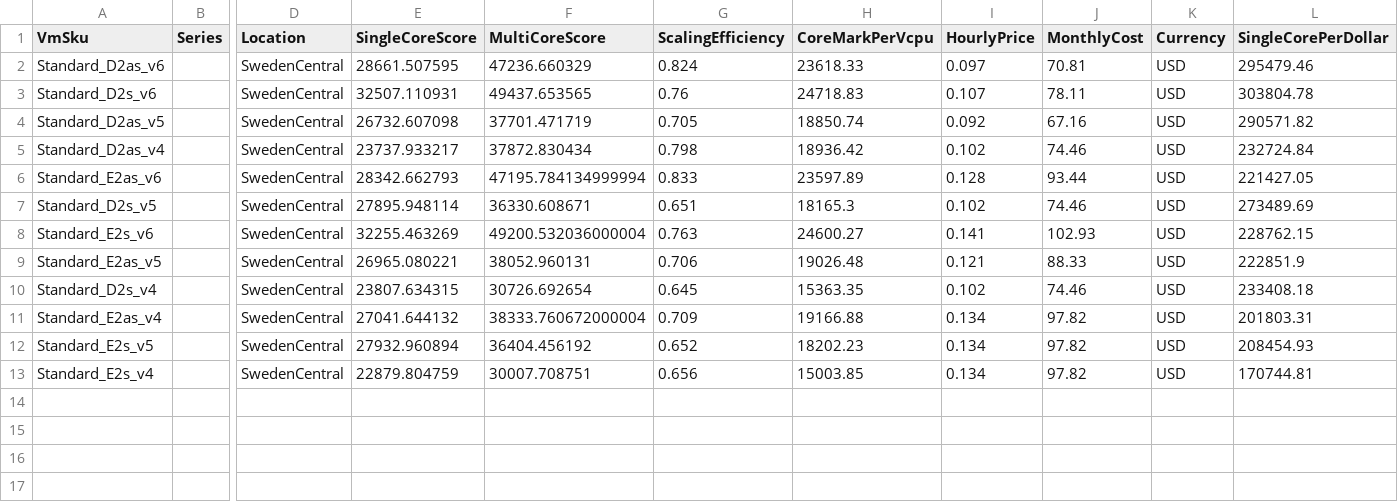
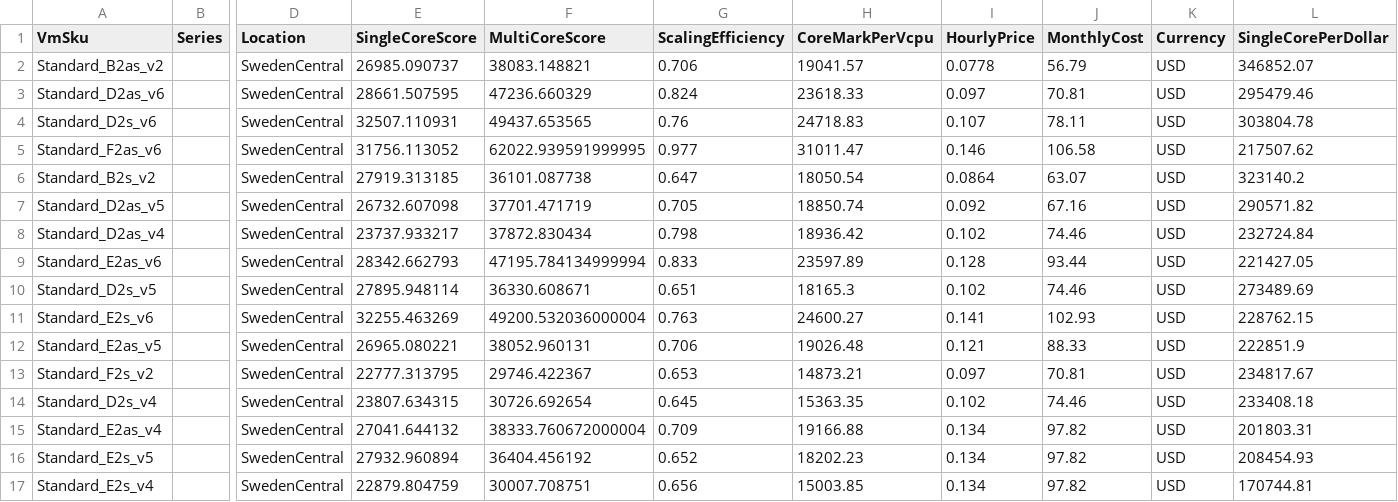
Before and after one commit to kgnielsen777/AzureVMBenchmark, a CSV file: docs/benchmark-results.csv, drawn as a sheet; only a part is shown, gaps mark what is left out; rows hold the shown columns only; the diff names each change by its address in the sheet, - before the commit and + after, or states it on an @@ line.

Commit message:
Update benchmark results - 2026-03-14 10:32:58 (4 files)

```diff
--- a/docs/benchmark-results.csv
+++ b/docs/benchmark-results.csv
+row 2: Standard_B2as_v2 |  | SwedenCentral | 26985.090737 | 38083.148821 | 0.706 | 19041.57 | 0.0778 | 56.79 | USD | 346852.07
+row 5: Standard_F2as_v6 |  | SwedenCentral | 31756.113052 | 62022.939591999995 | 0.977 | 31011.47 | 0.146 | 106.58 | USD | 217507.62
+row 6: Standard_B2s_v2 |  | SwedenCentral | 27919.313185 | 36101.087738 | 0.647 | 18050.54 | 0.0864 | 63.07 | USD | 323140.2
+row 13: Standard_F2s_v2 |  | SwedenCentral | 22777.313795 | 29746.422367 | 0.653 | 14873.21 | 0.097 | 70.81 | USD | 234817.67
```
Also changed, not shown: 3 other files.
